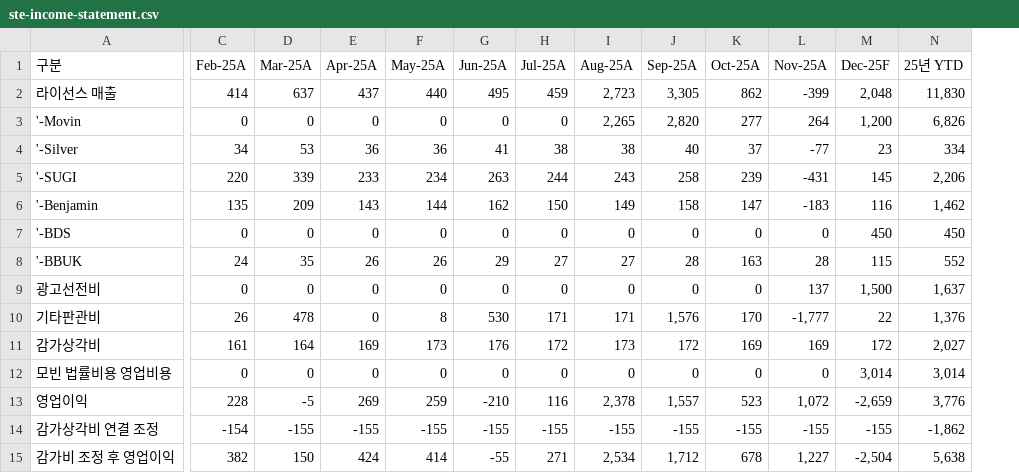
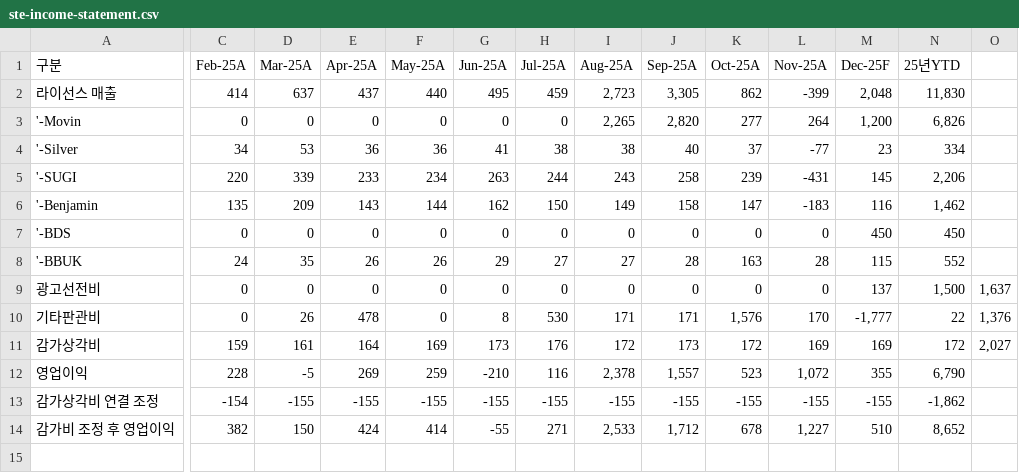
Before and after one commit to kyeongsoo88/New_stodashboard, a CSV file: frontend/public/data/ste-income-statement.csv, drawn as a sheet; only a part is shown, gaps mark what is left out; removed rows and columns are numbered as before the commit, all else as after; rows hold the shown columns only; the diff covers the shown part only; the diff names each change by its address in the sheet, - before the commit and + after, or states it on an @@ line.

Commit message:
Update dashboard content and STE data

```diff
--- a/frontend/public/data/ste-income-statement.csv
+++ b/frontend/public/data/ste-income-statement.csv
+column O, rows 9-11: 1,637 | 1,376 | 2,027
-N1: 25년 YTD
+N1: 25년YTD
-L9 (Nov-25A): 137
+L9 (Nov-25A): 0
-M9 (Dec-25F): 1,500
+M9 (Dec-25F): 137
-N9 (25년YTD): 1,637
+N9 (25년YTD): 1,500
-C10 (Feb-25A): 26
+C10 (Feb-25A): 0
-D10 (Mar-25A): 478
+D10 (Mar-25A): 26
-E10 (Apr-25A): 0
+E10 (Apr-25A): 478
-F10 (May-25A): 8
+F10 (May-25A): 0
-G10 (Jun-25A): 530
+G10 (Jun-25A): 8
-H10 (Jul-25A): 171
+H10 (Jul-25A): 530
-J10 (Sep-25A): 1,576
+J10 (Sep-25A): 171
-K10 (Oct-25A): 170
+K10 (Oct-25A): 1,576
-L10 (Nov-25A): -1,777
+L10 (Nov-25A): 170
-M10 (Dec-25F): 22
+M10 (Dec-25F): -1,777
-N10 (25년YTD): 1,376
+N10 (25년YTD): 22
-C11 (Feb-25A): 161
+C11 (Feb-25A): 159
-D11 (Mar-25A): 164
+D11 (Mar-25A): 161
-E11 (Apr-25A): 169
+E11 (Apr-25A): 164
-F11 (May-25A): 173
+F11 (May-25A): 169
-G11 (Jun-25A): 176
+G11 (Jun-25A): 173
-H11 (Jul-25A): 172
+H11 (Jul-25A): 176
-I11 (Aug-25A): 173
+I11 (Aug-25A): 172
-J11 (Sep-25A): 172
+J11 (Sep-25A): 173
-K11 (Oct-25A): 169
+K11 (Oct-25A): 172
-M11 (Dec-25F): 172
+M11 (Dec-25F): 169
-N11 (25년YTD): 2,027
+N11 (25년YTD): 172
-row 12: 모빈 법률비용 영업비용 | 0 | 0 | 0 | 0 | 0 | 0 | 0 | 0 | 0 | 0 | 3,014 | 3,014
-M12 (Dec-25F): -2,659
+M12 (Dec-25F): 355
-N12 (25년YTD): 3,776
+N12 (25년YTD): 6,790
-I14 (Aug-25A): 2,534
+I14 (Aug-25A): 2,533
-M14 (Dec-25F): -2,504
+M14 (Dec-25F): 510
-N14 (25년YTD): 5,638
+N14 (25년YTD): 8,652
```
Also changed, not shown: 1 edited cell elsewhere in this file, frontend/public/data/ste-balance-sheet.csv, 1 other file.
